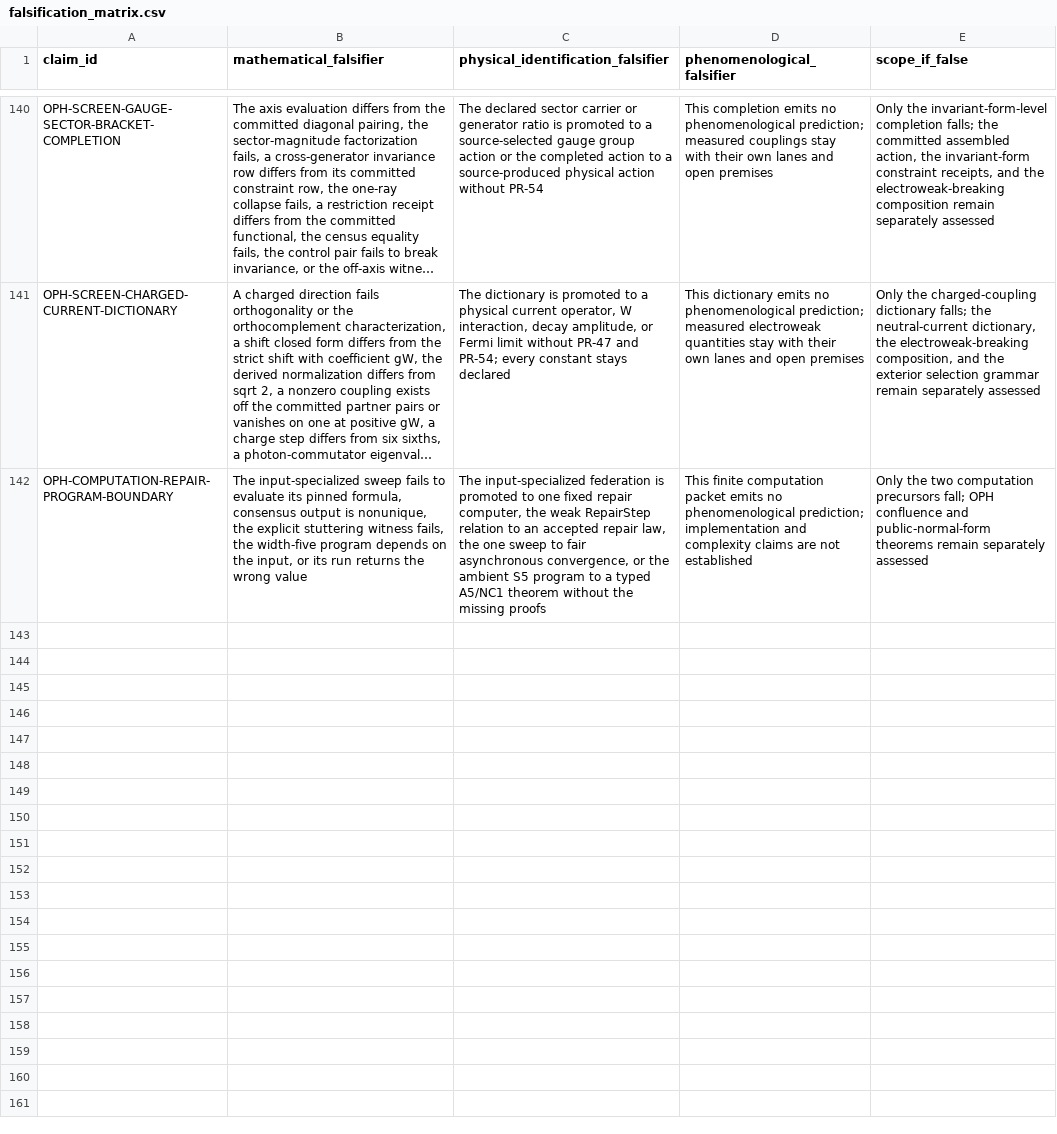
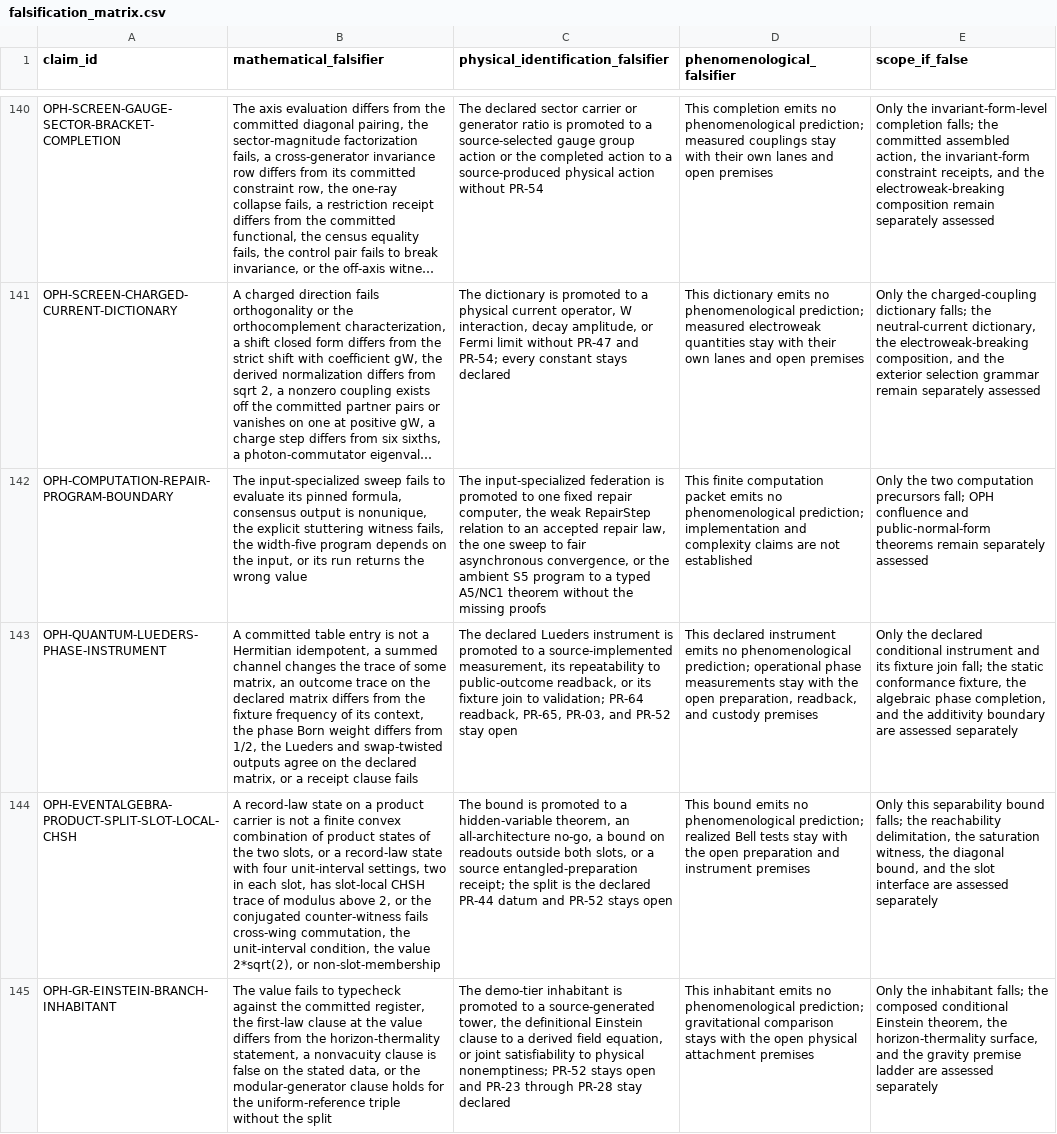
Before and after one commit to FloatingPragma/observer-patch-holography, a CSV file: claims/falsification_matrix.csv, drawn as a sheet; only a part is shown, gaps mark what is left out; long unchanged cells end in …; the diff covers the shown part only; the diff names each change by its address in the sheet, - before the commit and + after, or states it on an @@ line.

```diff
--- a/claims/falsification_matrix.csv
+++ b/claims/falsification_matrix.csv
+row 143: OPH-QUANTUM-LUEDERS-PHASE-INSTRUMENT | A committed table entry is not a Hermitian idempotent, a summed channel changes the trace of some matrix, an outcome trace on the declared matrix differs from the fixture frequency of its context, the phase Born weight differs from 1/2, the Lueders and swap-twisted outputs agree on the declared matrix, or a receipt clause fails | The declared Lueders instrument is promoted to a source-implemented measurement, its repeatability to public-outcome readback, or its fixture join to validation; PR-64 readback, PR-65, PR-03, and PR-52 stay open | This declared instrument emits no phenomenological prediction; operational phase measurements stay with the open preparation, readback, and custody premises | Only the declared conditional instrument and its fixture join fall; the static conformance fixture, the algebraic phase completion, and the additivity boundary are assessed separately
+row 144: OPH-EVENTALGEBRA-PRODUCT-SPLIT-SLOT-LOCAL-CHSH | A record-law state on a product carrier is not a finite convex combination of product states of the two slots, or a record-law state with four unit-interval settings, two in each slot, has slot-local CHSH trace of modulus above 2, or the conjugated counter-witness fails cross-wing commutation, the unit-interval condition, the value 2*sqrt(2), or non-slot-membership | The bound is promoted to a hidden-variable theorem, an all-architecture no-go, a bound on readouts outside both slots, or a source entangled-preparation receipt; the split is the declared PR-44 datum and PR-52 stays open | This bound emits no phenomenological prediction; realized Bell tests stay with the open preparation and instrument premises | Only this separability bound falls; the reachability delimitation, the saturation witness, the diagonal bound, and the slot interface are assessed separately
+row 145: OPH-GR-EINSTEIN-BRANCH-INHABITANT | The value fails to typecheck against the committed register, the first-law clause at the value differs from the horizon-thermality statement, a nonvacuity clause is false on the stated data, or the modular-generator clause holds for the uniform-reference triple without the split | The demo-tier inhabitant is promoted to a source-generated tower, the definitional Einstein clause to a derived field equation, or joint satisfiability to physical nonemptiness; PR-52 stays open and PR-23 through PR-28 stay declared | This inhabitant emits no phenomenological prediction; gravitational comparison stays with the open physical attachment premises | Only the inhabitant falls; the composed conditional Einstein theorem, the horizon-thermality surface, and the gravity premise ladder are assessed separately
```
Also changed, not shown: 2 added rows and 1 edited cell elsewhere in this file, claims/novelty_matrix.csv, 34 other files.
